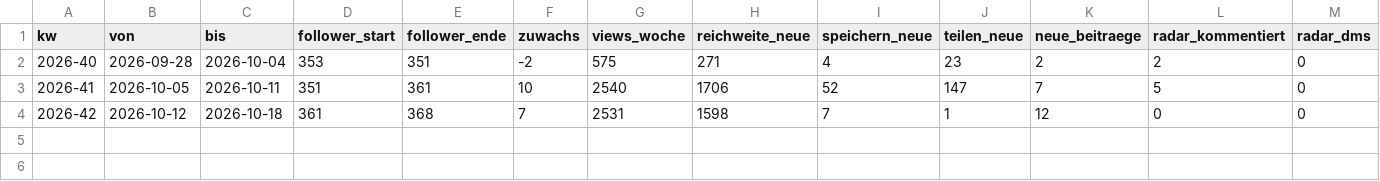
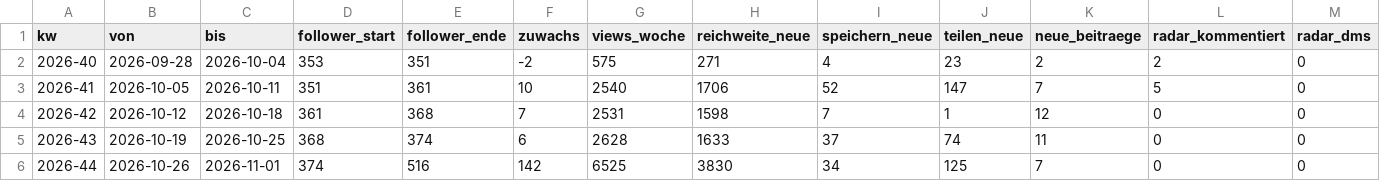
Before and after one commit to MBS-maehrsteuern/Instagram-maehrsteuern, a CSV file: automatik/statistik/woche.csv, drawn as a sheet; only a part is shown; rows hold the shown columns only; the diff names each change by its address in the sheet, - before the commit and + after, or states it on an @@ line.

```diff
--- a/automatik/statistik/woche.csv
+++ b/automatik/statistik/woche.csv
+row 5: 2026-43 | 2026-10-19 | 2026-10-25 | 368 | 374 | 6 | 2628 | 1633 | 37 | 74 | 11 | 0 | 0
+row 6: 2026-44 | 2026-10-26 | 2026-11-01 | 374 | 516 | 142 | 6525 | 3830 | 34 | 125 | 7 | 0 | 0
```
Also changed, not shown: automatik/statistik/konto.csv, 11 other files.
